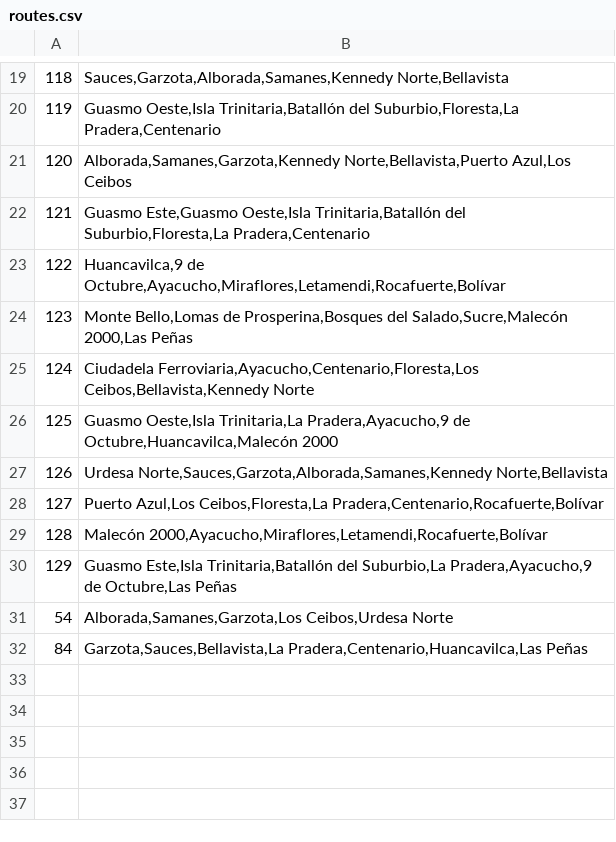
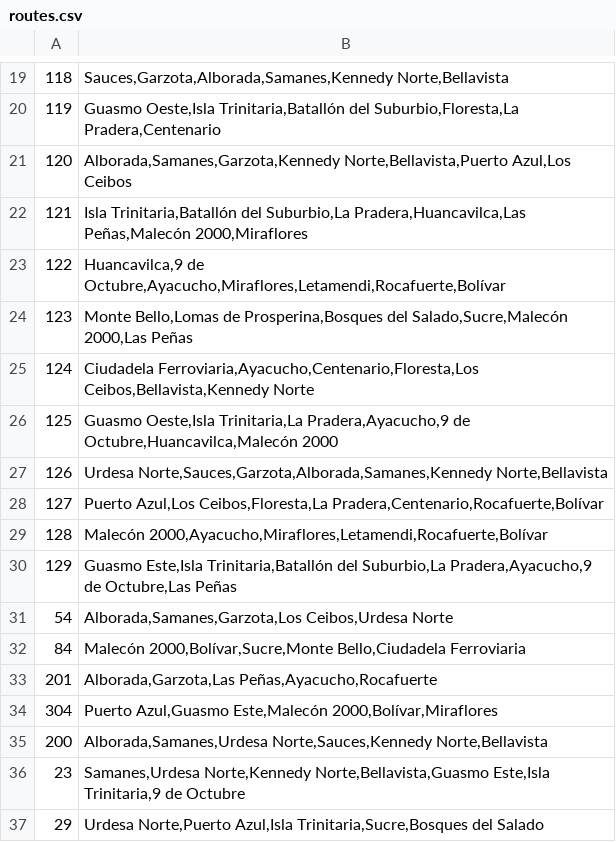
Before and after one commit to DaniService28/cse210-projects, a CSV file: final/FinalProject/routes.csv, drawn as a sheet; only a part is shown, gaps mark what is left out.

```diff
--- a/final/FinalProject/routes.csv
+++ b/final/FinalProject/routes.csv
@@ -21,3 +21,3 @@
 120;Alborada,Samanes,Garzota,Kennedy Norte,Bellavista,Puerto Azul,Los Ceibos
-121;Guasmo Este,Guasmo Oeste,Isla Trinitaria,Batallón del Suburbio,Floresta,La Pradera,Centenario
+121;Isla Trinitaria,Batallón del Suburbio,La Pradera,Huancavilca,Las Peñas,Malecón 2000,Miraflores
 122;Huancavilca,9 de Octubre,Ayacucho,Miraflores,Letamendi,Rocafuerte,Bolívar
@@ -31,2 +31,7 @@
 54;Alborada,Samanes,Garzota,Los Ceibos,Urdesa Norte
-84;Garzota,Sauces,Bellavista,La Pradera,Centenario,Huancavilca,Las Peñas
+84;Malecón 2000,Bolívar,Sucre,Monte Bello,Ciudadela Ferroviaria
+201;Alborada,Garzota,Las Peñas,Ayacucho,Rocafuerte
+304;Puerto Azul,Guasmo Este,Malecón 2000,Bolívar,Miraflores
+200;Alborada,Samanes,Urdesa Norte,Sauces,Kennedy Norte,Bellavista
+23;Samanes,Urdesa Norte,Kennedy Norte,Bellavista,Guasmo Este,Isla Trinitaria,9 de Octubre
+29;Urdesa Norte,Puerto Azul,Isla Trinitaria,Sucre,Bosques del Salado
```
Also changed, not shown: final/FinalProject/drivers.csv, 1 other file.
